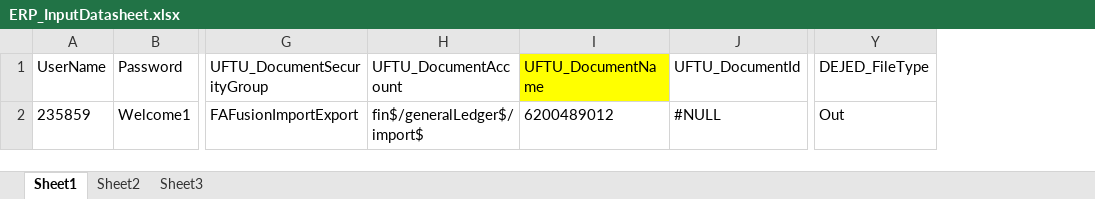
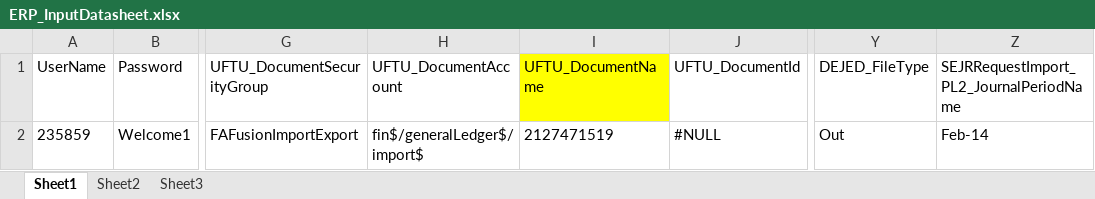
Before and after one commit to Navya1791/ERPCloudAutomation, an Excel workbook: ERP_InputDatasheet.xlsx, sheet Sheet1, drawn as a sheet; only a part is shown, gaps mark what is left out; values as stored, in another font and other column widths than the file's, no borders; the diff names each change by its address in the sheet, - before the commit and + after, or states it on an @@ line.

```diff
--- a/ERP_InputDatasheet.xlsx (sheet Sheet1)
+++ b/ERP_InputDatasheet.xlsx (sheet Sheet1)
+column Z, rows 1-2: SEJRRequestImport_PL2_JournalPeriodName | Feb-14
-I2 (UFTU_DocumentName): 6200489012
+I2 (UFTU_DocumentName): 2127471519
```
Also changed, not shown: 5 other files.
